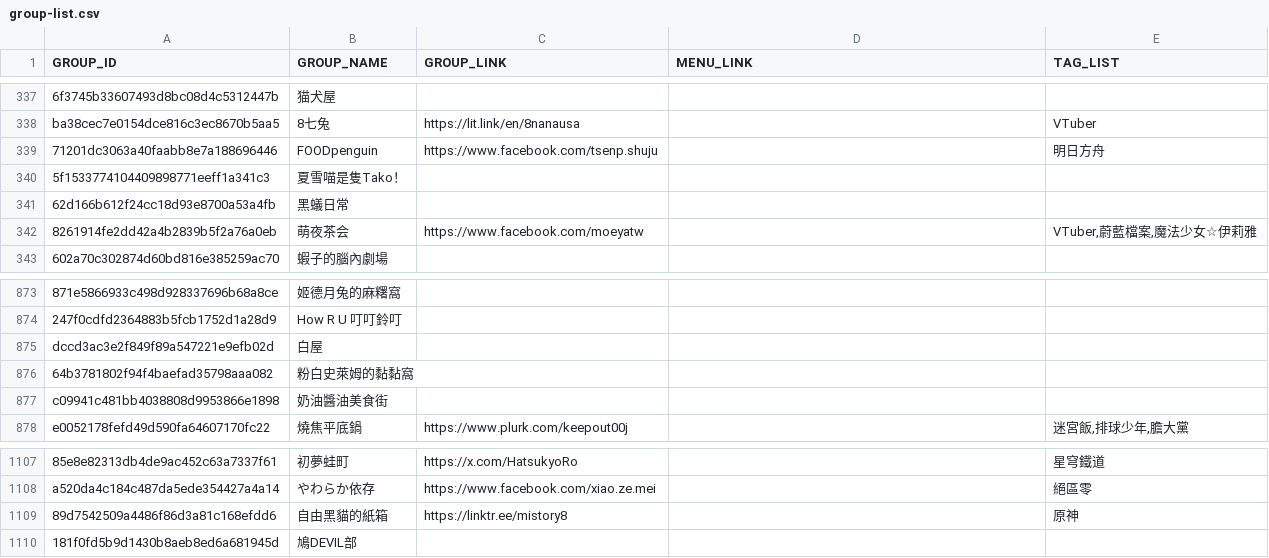
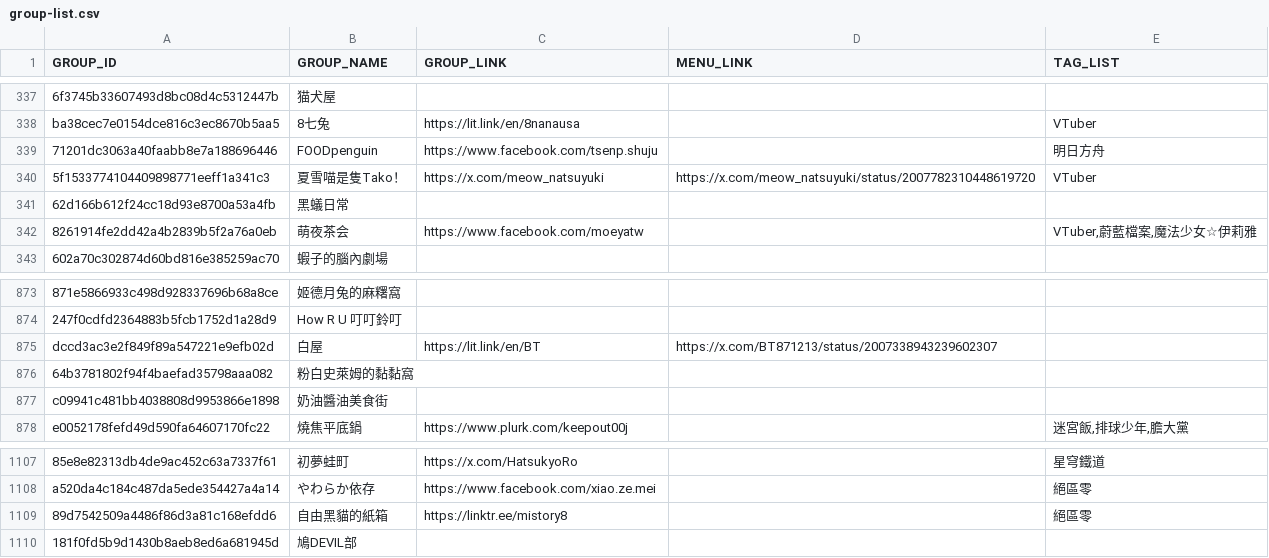
Before and after one commit to nh60211as/DoujinMapMarker, a CSV file: data/FF46/group-list.csv, drawn as a sheet; only a part is shown, gaps mark what is left out; the diff names each change by its address in the sheet, - before the commit and + after, or states it on an @@ line.

Commit message:
feat: update group data

```diff
--- a/data/FF46/group-list.csv
+++ b/data/FF46/group-list.csv
-C340 (GROUP_LINK): (empty)
+C340 (GROUP_LINK): https://x.com/meow_natsuyuki
-D340 (MENU_LINK): (empty)
+D340 (MENU_LINK): https://x.com/meow_natsuyuki/status/2007782310448619720
-E340 (TAG_LIST): (empty)
+E340 (TAG_LIST): VTuber
-C875 (GROUP_LINK): (empty)
+C875 (GROUP_LINK): https://lit.link/en/BT
-D875 (MENU_LINK): (empty)
+D875 (MENU_LINK): https://x.com/BT871213/status/2007338943239602307
-E1109 (TAG_LIST): 原神
+E1109 (TAG_LIST): 絕區零
```
Also changed, not shown: 1 other file.
